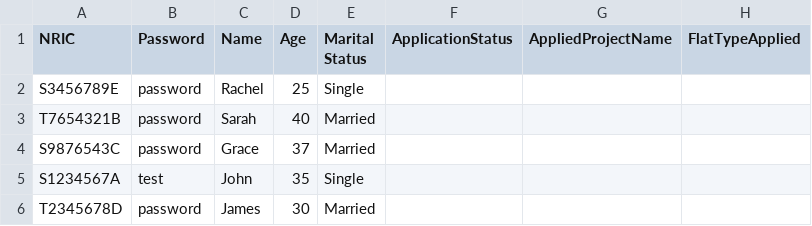
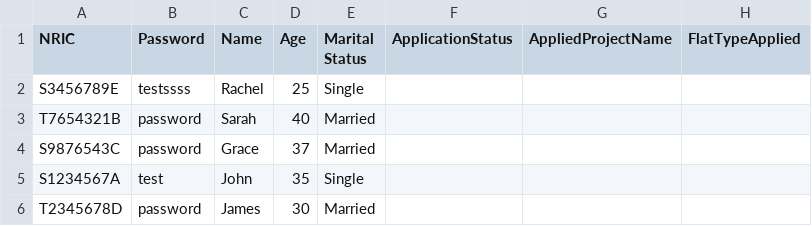
Before and after one commit to AlwinSingh/HDBSystem, a CSV file: data/ApplicantList.csv, drawn as a sheet.

Commit message:
changing password

```diff
--- a/data/ApplicantList.csv
+++ b/data/ApplicantList.csv
@@ -1,3 +1,3 @@
 NRIC,Password,Name,Age,Marital Status,ApplicationStatus,AppliedProjectName,FlatTypeApplied
-S3456789E,password,Rachel,25,Single,,,
+S3456789E,testssss,Rachel,25,Single,,,
 T7654321B,password,Sarah,40,Married,,,
```
Also changed, not shown: 9 other files.
